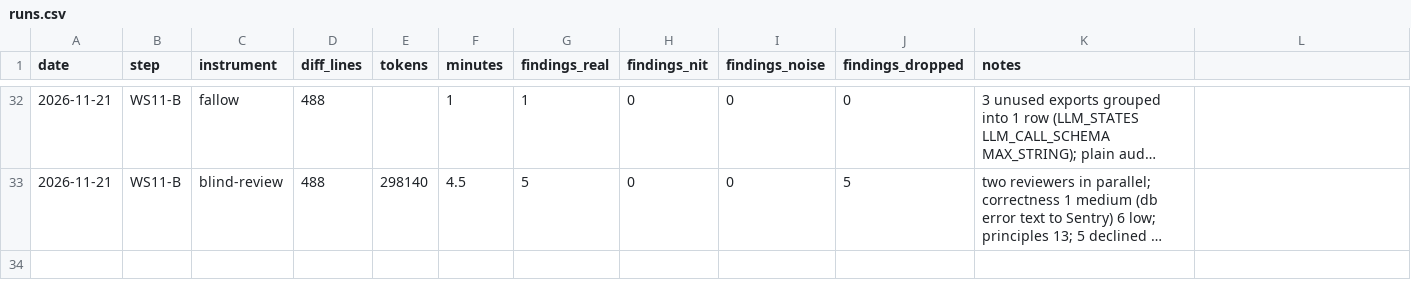
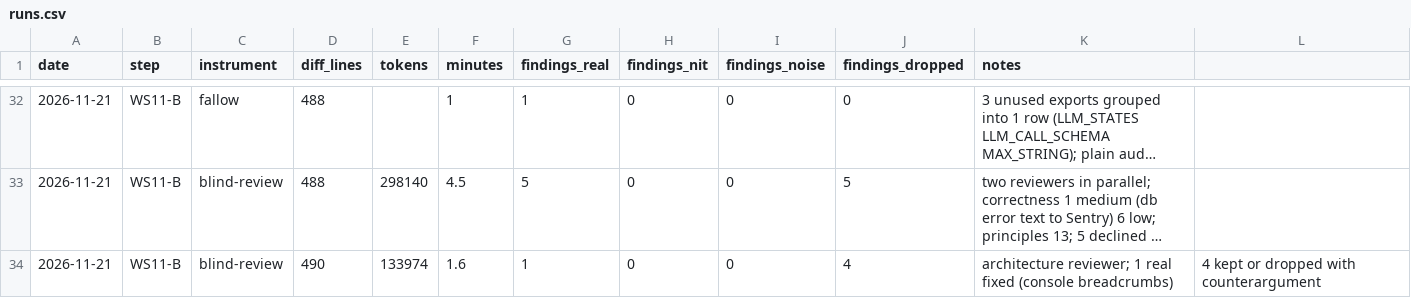
Before and after one commit to SnatchPlay/therapy-scheduling, a CSV file: .quality-trial/analysis/runs.csv, drawn as a sheet; only a part is shown, gaps mark what is left out; long unchanged cells end in …; the diff names each change by its address in the sheet, - before the commit and + after, or states it on an @@ line.

```diff
--- a/.quality-trial/analysis/runs.csv
+++ b/.quality-trial/analysis/runs.csv
+row 34: 2026-11-21 | WS11-B | blind-review | 490 | 133974 | 1.6 | 1 | 0 | 0 | 4 | architecture reviewer; 1 real fixed (console breadcrumbs) | 4 kept or dropped with counterargument
```
Also changed, not shown: .quality-trial/analysis/findings-classified.csv, 4 other files.
